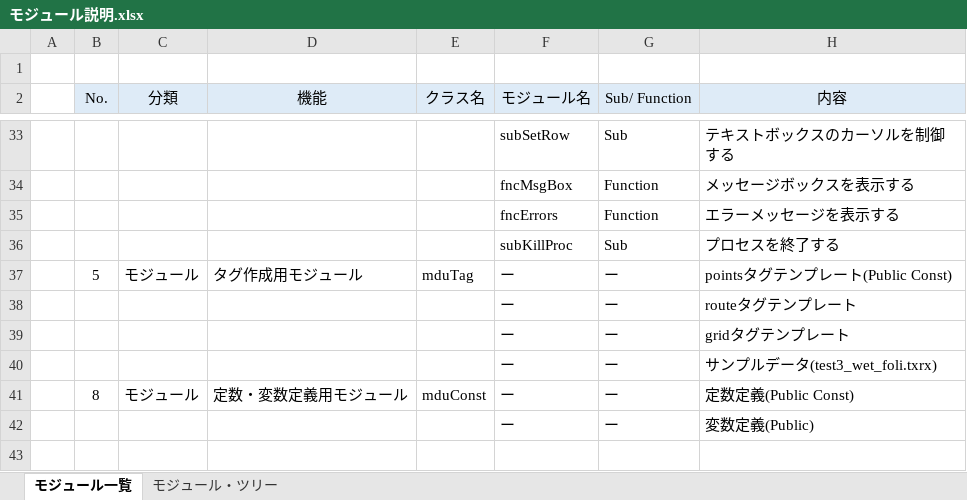
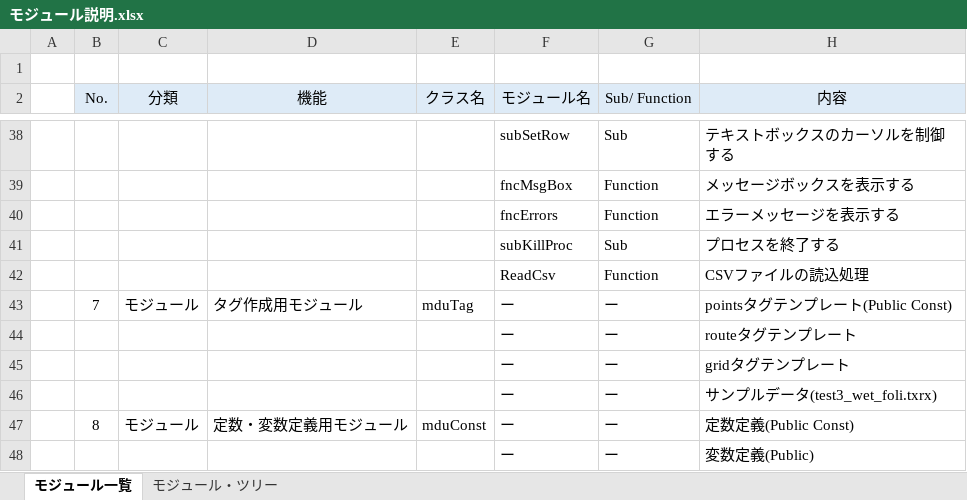
Before and after one commit to x-310/Circling-Drones, an Excel workbook: Doc/モジュール説明.xlsx, sheet モジュール一覧, drawn as a sheet; only a part is shown, gaps mark what is left out; values as stored, in another font and other column widths than the file's, no borders; addresses are those after the commit; the diff covers the shown part only; the diff names each change by its address in the sheet, - before the commit and + after, or states it on an @@ line.

```diff
--- a/Doc/モジュール説明.xlsx (sheet モジュール一覧)
+++ b/Doc/モジュール説明.xlsx (sheet モジュール一覧)
+row 42:  |  |  |  |  | ReadCsv | Function | CSVファイルの読込処理
-B43 (No.): 5
+B43 (No.): 7
```
Also changed, not shown: 7 added rows, 2 removed rows and 10 edited cells elsewhere in this sheet, sheet モジュール・ツリー, Doc/CirclingDrones処理フロー.xlsx, Doc/卒論まとめのマスタスケジュール.xlsx.
